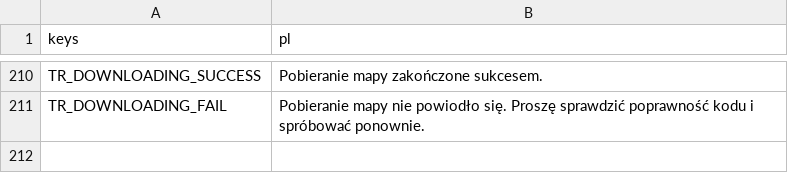
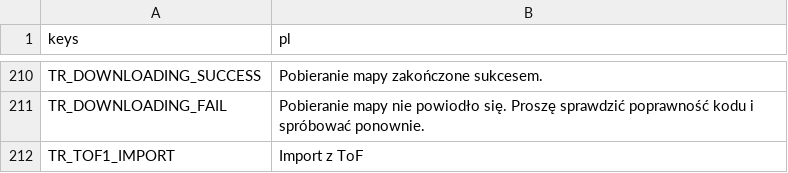
Before and after one commit to P1X-in/tanks-of-freedom-ii, a CSV file: assets/translations/core.pl.csv, drawn as a sheet; only a part is shown, gaps mark what is left out.

Commit message:
ToF 1 map import in editor

```diff
--- a/assets/translations/core.pl.csv
+++ b/assets/translations/core.pl.csv
@@ -211 +211,2 @@ TR_DOWNLOADING_SUCCESS,"Pobieranie mapy zakończone sukcesem."
 TR_DOWNLOADING_FAIL,"Pobieranie mapy nie powiodło się. Proszę sprawdzić poprawność kodu i spróbować ponownie."
+TR_TOF1_IMPORT,"Import z ToF"
```
Also changed, not shown: assets/translations/core.en.csv, 13 other files.
